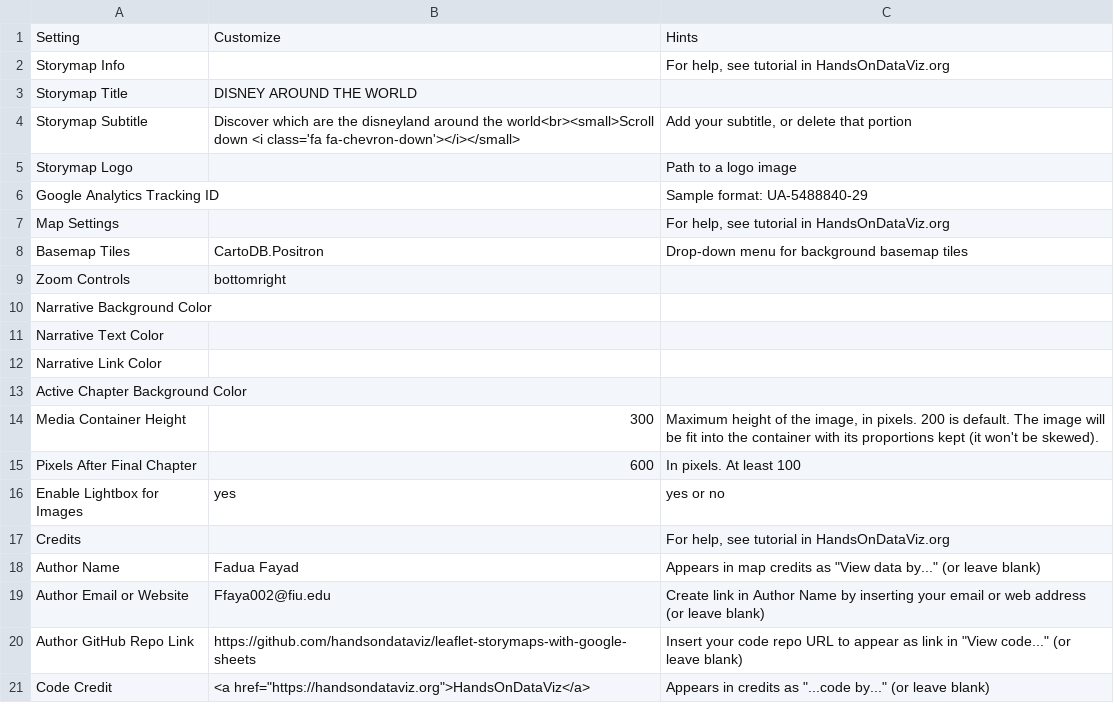
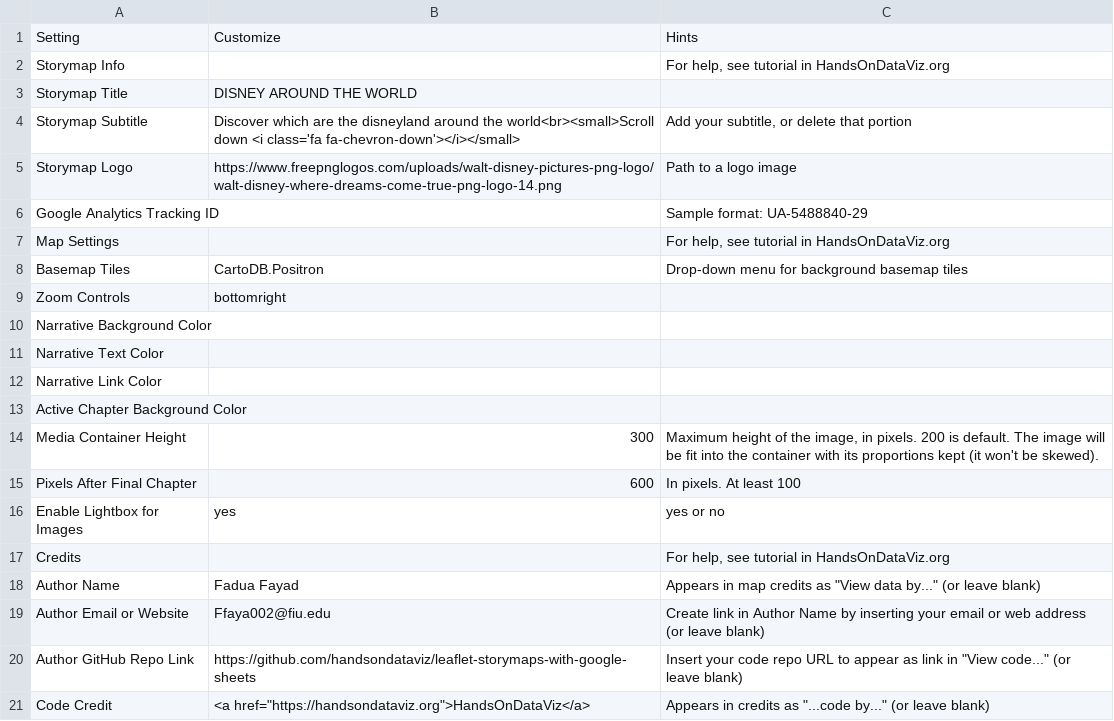
Before and after one commit to faduafayad/leaflet-storymaps-with-google-sheets, a CSV file: csv/Options.csv, drawn as a sheet.

Commit message:
Add files via upload

```diff
--- a/csv/Options.csv
+++ b/csv/Options.csv
@@ -4,3 +4,3 @@ Storymap Title,DISNEY AROUND THE WORLD,
 Storymap Subtitle,Discover which are the disneyland around the world<br><small>Scroll down <i class='fa fa-chevron-down'></i></small>,"Add your subtitle, or delete that portion"
-Storymap Logo,,Path to a logo image
+Storymap Logo,https://www.freepnglogos.com/uploads/walt-disney-pictures-png-logo/walt-disney-where-dreams-come-true-png-logo-14.png,Path to a logo image
 Google Analytics Tracking ID,,Sample format: UA-5488840-29
```
